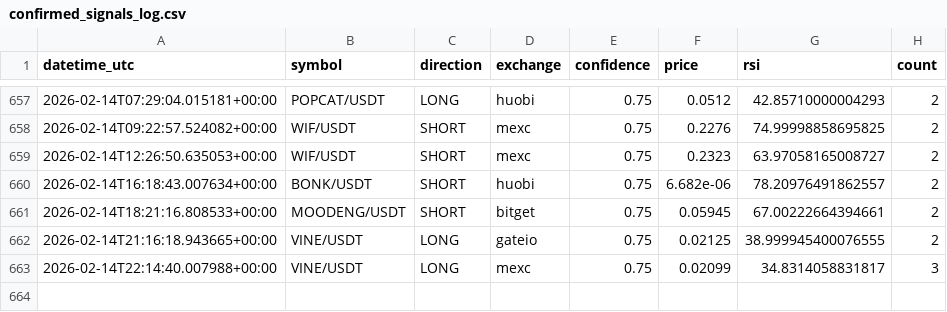
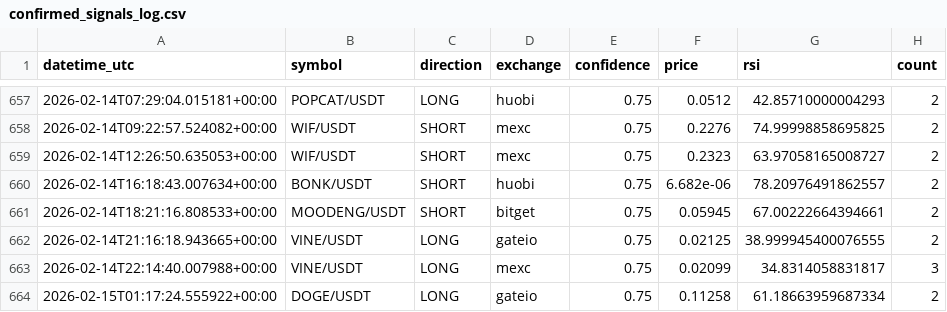
Before and after one commit to anilrajtiwari/Oct1, a CSV file: confirmed_signals_log.csv, drawn as a sheet; only a part is shown, gaps mark what is left out; the diff names each change by its address in the sheet, - before the commit and + after, or states it on an @@ line.

Commit message:
Add confirmed signal: DOGE/USDT LONG

```diff
--- a/confirmed_signals_log.csv
+++ b/confirmed_signals_log.csv
+row 664: 2026-02-15T01:17:24.555922+00:00 | DOGE/USDT | LONG | gateio | 0.75 | 0.11258 | 61.18663959687334 | 2
```
